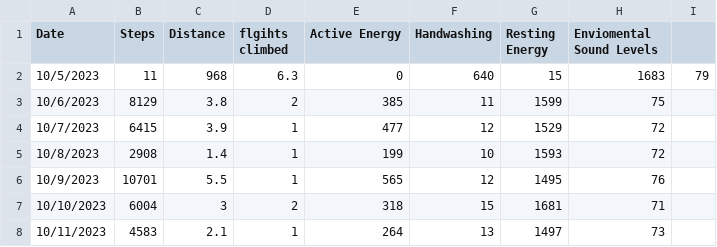
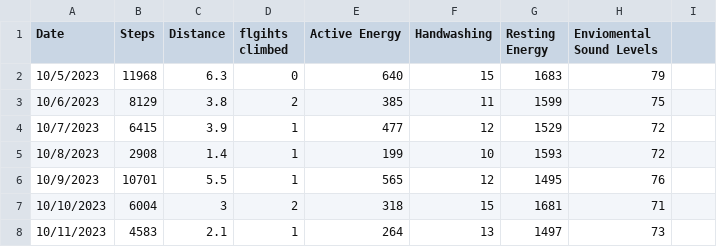
Before and after one commit to TheEvergreenStateCollege/upper-division-cs-23-24, a CSV file: dsa-23au/java-dsa/Torsten/src/main/resources/AppleWatchData_myData.csv, drawn as a sheet; only a part is shown.

```diff
--- a/dsa-23au/java-dsa/Torsten/src/main/resources/AppleWatchData_myData.csv
+++ b/dsa-23au/java-dsa/Torsten/src/main/resources/AppleWatchData_myData.csv
@@ -1,3 +1,3 @@
 Date,Steps ,Distance ,flgihts climbed ,Active Energy , Handwashing ,Resting Energy ,Enviomental Sound Levels
-10/5/2023,11,968,6.3,0,640,15,1683,79
+10/5/2023,11968,6.3,0,640,15,1683,79
 10/6/2023,8129,3.8,2,385,11,1599,75
```
Also changed, not shown: 1 other file.
